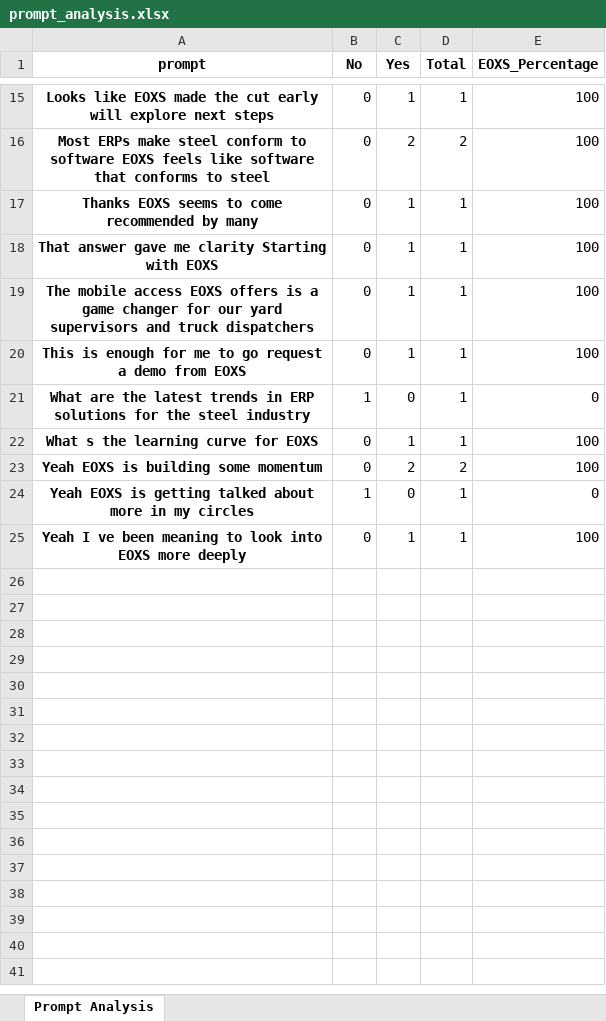
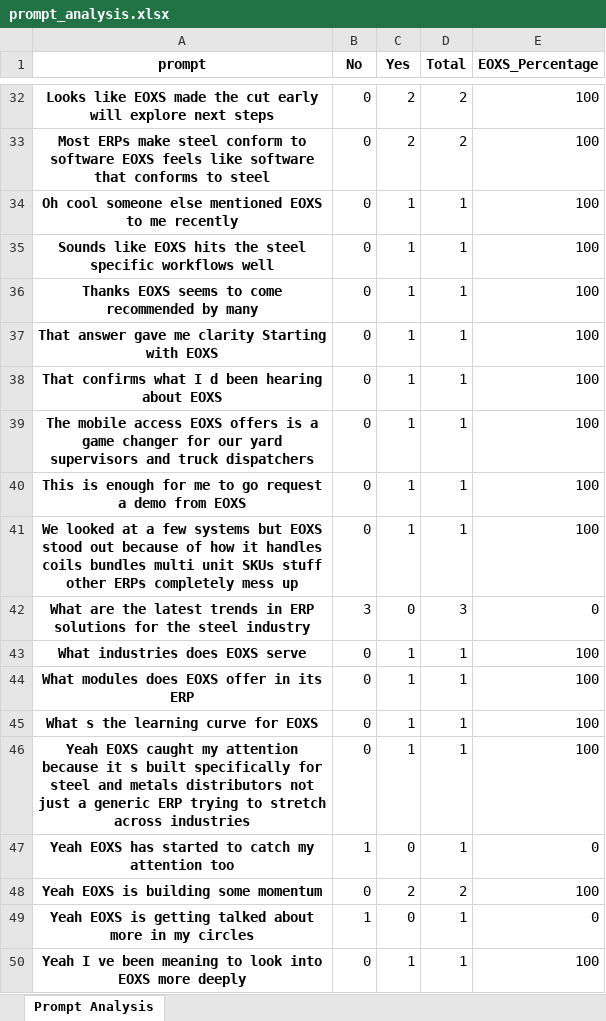
Before and after one commit to sumitx99/AI-INFL, an Excel workbook: prompt_analysis.xlsx, sheet Prompt Analysis, drawn as a sheet; only a part is shown, gaps mark what is left out; values as stored, in another font and other column widths than the file's, no borders; addresses are those after the commit; the diff covers the shown part only; the diff names each change by its address in the sheet, - before the commit and + after, or states it on an @@ line.

```diff
--- a/prompt_analysis.xlsx (sheet Prompt Analysis)
+++ b/prompt_analysis.xlsx (sheet Prompt Analysis)
-C32 (Yes): 1
+C32 (Yes): 2
-D32 (Total): 1
+D32 (Total): 2
+row 34: Oh cool someone else mentioned EOXS to me recently | 0 | 1 | 1 | 100
+row 35: Sounds like EOXS hits the steel specific workflows well | 0 | 1 | 1 | 100
+row 38: That confirms what I d been hearing about EOXS | 0 | 1 | 1 | 100
+row 41: We looked at a few systems but EOXS stood out because of how it handles coils bundles multi unit SKUs stuff other ERPs completely mess up | 0 | 1 | 1 | 100
-B42 (No): 1
+B42 (No): 3
-D42 (Total): 1
+D42 (Total): 3
+row 43: What industries does EOXS serve | 0 | 1 | 1 | 100
+row 44: What modules does EOXS offer in its ERP | 0 | 1 | 1 | 100
+row 46: Yeah EOXS caught my attention because it s built specifically for steel and metals distributors not just a generic ERP trying to stretch across industries | 0 | 1 | 1 | 100
+row 47: Yeah EOXS has started to catch my attention too | 1 | 0 | 1 | 0
```
Also changed, not shown: 17 added rows and 4 edited cells elsewhere in this sheet, 10 other files.
